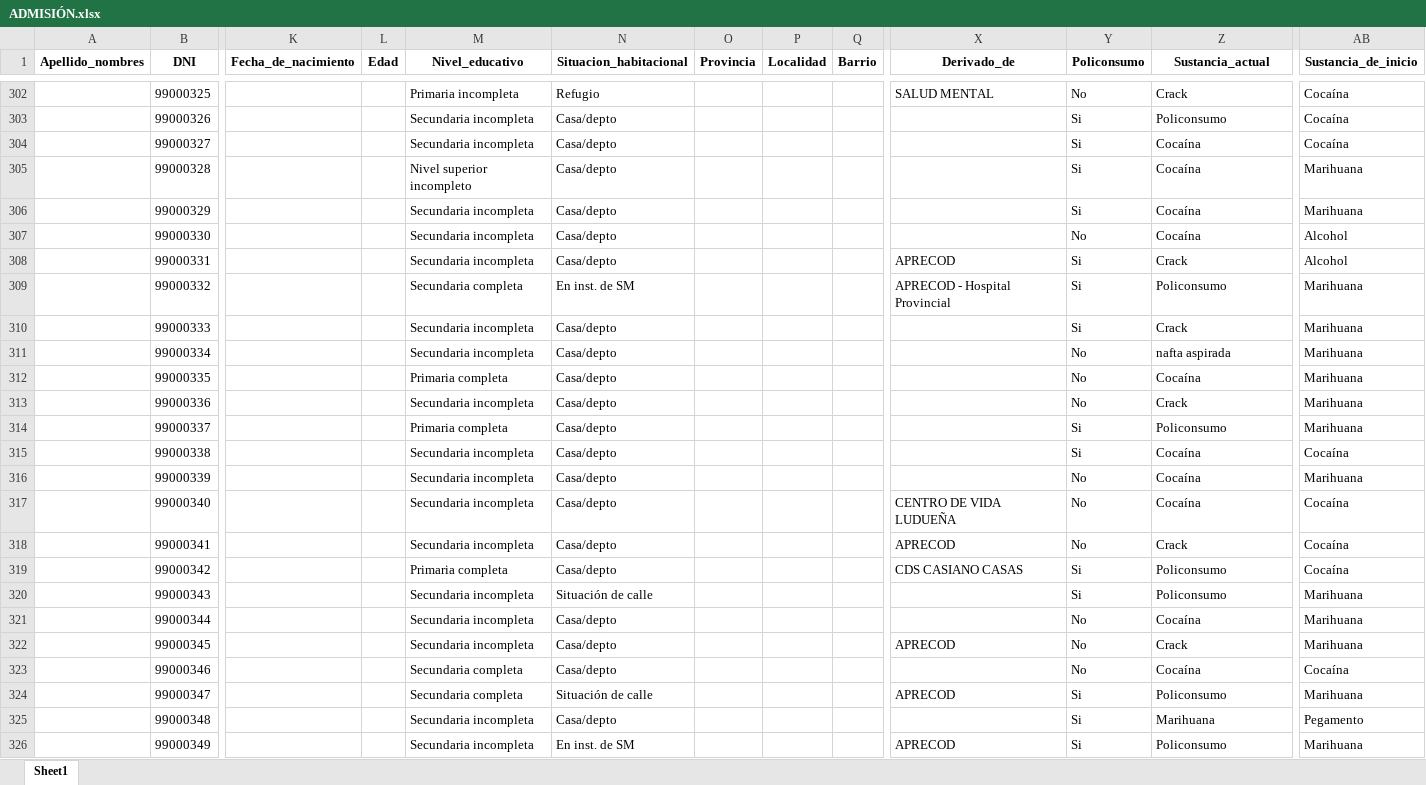
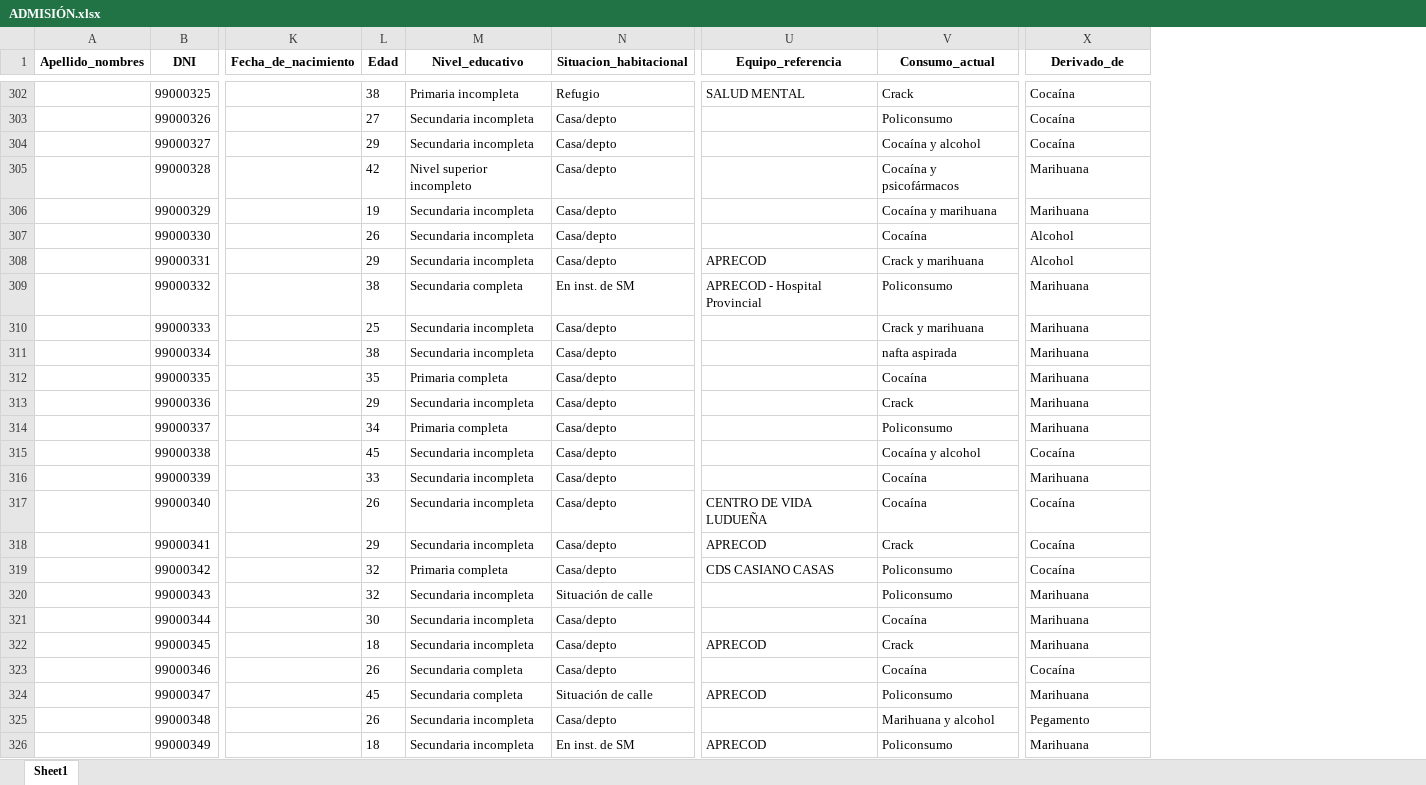
Before and after one commit to alfonsinabadin/bioestadistica2024, an Excel workbook: Trabajo práctico final/Limpieza de bases/ADMISIÓN.xlsx, sheet Sheet1, drawn as a sheet; only a part is shown, gaps mark what is left out; values as stored, in another font and other column widths than the file's, no borders; removed rows and columns are numbered as before the commit, all else as after; the diff covers the shown part only; the diff names each change by its address in the sheet, - before the commit and + after, or states it on an @@ line.

```diff
--- a/Trabajo práctico final/Limpieza de bases/ADMISIÓN.xlsx (sheet Sheet1)
+++ b/Trabajo práctico final/Limpieza de bases/ADMISIÓN.xlsx (sheet Sheet1)
-column O (Provincia), empty
-column P (Localidad), empty
-column Q (Barrio), empty
-column Y (Policonsumo), rows 302-326: No | Si | Si | Si | Si | No | Si | Si | Si | No | No | No | Si | Si | No | No | No | Si | Si | No | No | No | Si | Si | Si
-U1: Derivado_de
+U1: Equipo_referencia
-V1: Sustancia_actual
+V1: Consumo_actual
-X1: Sustancia_de_inicio
+X1: Derivado_de
-L302 (Edad): (empty)
+L302 (Edad): 38
-L303 (Edad): (empty)
+L303 (Edad): 27
-L304 (Edad): (empty)
+L304 (Edad): 29
-V304 (Consumo_actual): Cocaína
+V304 (Consumo_actual): Cocaína y alcohol
-L305 (Edad): (empty)
+L305 (Edad): 42
-V305 (Consumo_actual): Cocaína
+V305 (Consumo_actual): Cocaína y psicofármacos
-L306 (Edad): (empty)
+L306 (Edad): 19
-V306 (Consumo_actual): Cocaína
+V306 (Consumo_actual): Cocaína y marihuana
-L307 (Edad): (empty)
+L307 (Edad): 26
-L308 (Edad): (empty)
+L308 (Edad): 29
-V308 (Consumo_actual): Crack
+V308 (Consumo_actual): Crack y marihuana
-L309 (Edad): (empty)
+L309 (Edad): 38
-L310 (Edad): (empty)
+L310 (Edad): 25
-V310 (Consumo_actual): Crack
+V310 (Consumo_actual): Crack y marihuana
-L311 (Edad): (empty)
+L311 (Edad): 38
-L312 (Edad): (empty)
+L312 (Edad): 35
-L313 (Edad): (empty)
+L313 (Edad): 29
-L314 (Edad): (empty)
+L314 (Edad): 34
-L315 (Edad): (empty)
+L315 (Edad): 45
-V315 (Consumo_actual): Cocaína
+V315 (Consumo_actual): Cocaína y alcohol
-L316 (Edad): (empty)
+L316 (Edad): 33
-L317 (Edad): (empty)
+L317 (Edad): 26
-L318 (Edad): (empty)
+L318 (Edad): 29
-L319:L320 (Edad): (empty)
+L319:L320 (Edad): 32
-L321 (Edad): (empty)
+L321 (Edad): 30
-L322 (Edad): (empty)
+L322 (Edad): 18
-L323 (Edad): (empty)
+L323 (Edad): 26
-L324 (Edad): (empty)
+L324 (Edad): 45
-L325 (Edad): (empty)
+L325 (Edad): 26
-V325 (Consumo_actual): Marihuana
+V325 (Consumo_actual): Marihuana y alcohol
-L326 (Edad): (empty)
+L326 (Edad): 18
```
Also changed, not shown: 615 edited cells elsewhere in this sheet, Admisiones/ADMISIÓN.xlsx, Trabajo práctico final/Limpieza de bases/2022 ADMISIÓN_LIMPIA.xlsx, 12 other files.
